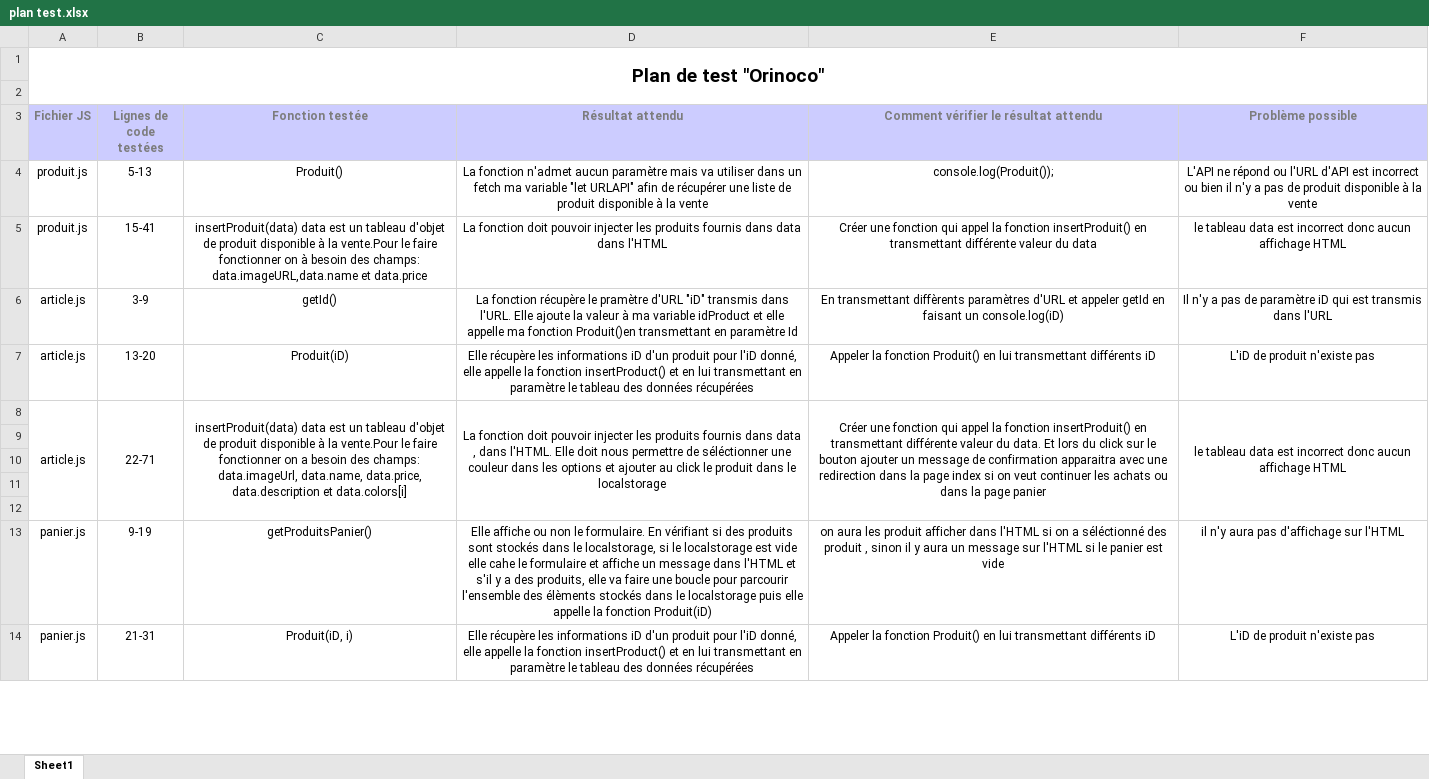
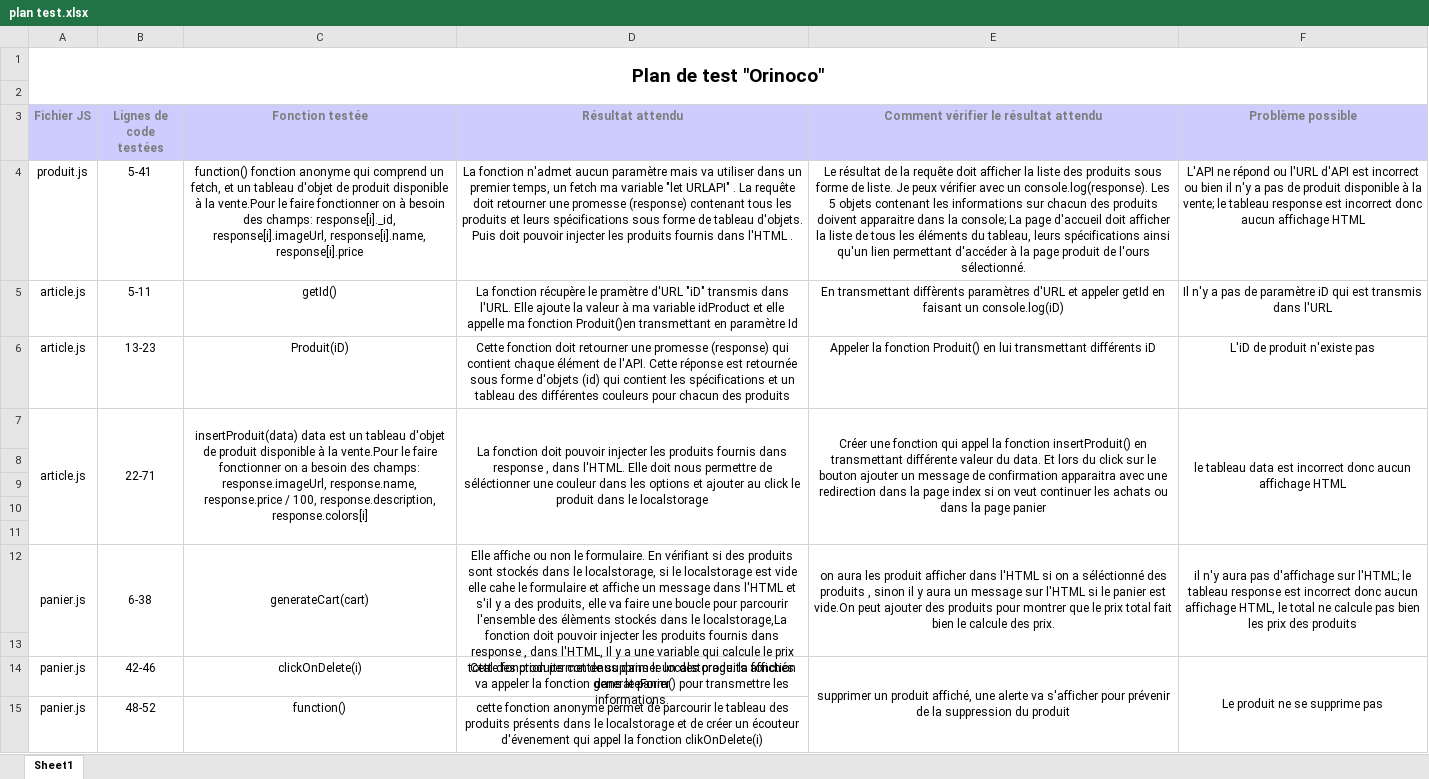
Before and after one commit to sousouben/Orinoco, an Excel workbook: plan test.xlsx, sheet Sheet1, drawn as a sheet; only a part is shown; values as stored, in another font and other column widths than the file's, no borders; removed rows and columns are numbered as before the commit, all else as after; the diff covers the shown part only; the diff names each change by its address in the sheet, - before the commit and + after, or states it on an @@ line.

Commit message:
minimisation de la page panier

```diff
--- a/plan test.xlsx (sheet Sheet1)
+++ b/plan test.xlsx (sheet Sheet1)
-row 4: produit.js | 5-13 | Produit() | La fonction n'admet aucun paramètre mais va utiliser dans un fetch ma variable "let URLAPI" afin de récupérer une liste de produit disponible à la vente | console.log(Produit()); | L'API ne répond ou l'URL d'API est incorrect ou bien il n'y a pas de produit disponible à la vente
-B4 (Lignes de code testées): 15-41
+B4 (Lignes de code testées): 5-41
-C4 (Fonction testée): insertProduit(data) data est un tableau d'objet de produit disponible à la vente.Pour le faire fonctionner on à besoin des champs: data.imageURL,data.name et data.price
+C4 (Fonction testée): function() fonction anonyme qui comprend un fetch, et un tableau d'objet de produit disponible à la vente.Pour le faire fonctionner on à besoin des champs: response[i]._id, response[i].imageUrl, response[i].name, response[i].price
-D4 (Résultat attendu): La fonction doit pouvoir injecter les produits fournis dans data dans l'HTML
+D4 (Résultat attendu): La fonction n'admet aucun paramètre mais va utiliser dans un premier temps, un fetch ma variable "let URLAPI" . La requête doit retourner une promesse (response) contenant tous les produits et leurs spécifications sous forme de tableau d'objets. Puis doit pouvoir injecter les produits fournis dans l'HTML .
-E4: Créer une fonction qui appel la fonction insertProduit() en transmettant différente valeur du data
+E4: Le résultat de la requête doit afficher la liste des produits sous forme de liste. Je peux vérifier avec un console.log(response). Les 5 objets contenant les informations sur chacun des produits doivent apparaitre dans la console; La page d'accueil doit afficher la liste de tous les éléments du tableau, leurs spécifications ainsi qu'un lien permettant d'accéder à la page produit de l'ours sélectionné.
-F4 (Problème possible): le tableau data est incorrect…
+F4 (Problème possible): L'API ne répond ou l'URL d'API est incorrect ou bien il n'y a pas de produit disponible à la vente; le tableau response est incorrect…
-B5 (Lignes de code testées): 3-9
+B5 (Lignes de code testées): 5-11
-B6 (Lignes de code testées): 13-20
+B6 (Lignes de code testées): 13-23
-D6 (Résultat attendu): Elle récupère les informations iD d'un produit pour l'iD donné, elle appelle la fonction insertProduct() et en lui transmettant en paramètre le tableau des données récupérées
+D6 (Résultat attendu): Cette fonction doit retourner une promesse (response) qui contient chaque élément de l'API. Cette réponse est retournée sous forme d'objets (id) qui contient les spécifications et un tableau des différentes couleurs pour chacun des produits
-C7 (Fonction testée): …des champs: data.imageUrl, data.name, data.price, data.description et data.colors[i]
+C7 (Fonction testée): …des champs: response.imageUrl, response.name, response.price / 100, response.description, response.colors[i]
-D7 (Résultat attendu): …fournis dans data , dans…
+D7 (Résultat attendu): …fournis dans response , dans…
+A12:A13 merged
-B12 (Lignes de code testées): 9-19
+B12 (Lignes de code testées): 6-38
+B12:B13 merged
-C12 (Fonction testée): getProduitsPanier()
+C12 (Fonction testée): generateCart(cart)
+C12:C13 merged
-D12 (Résultat attendu): …dans le localstorage puis elle appelle la fonction Produit(iD)
+D12 (Résultat attendu): …dans le localstorage,La fonction doit pouvoir injecter les produits fournis dans response , dans l'HTML, Il y a une variable qui calcule le prix total des produits contenus dans le localstorage. la fonction va appeler la fonction generateForm() pour transmettre les informations.
+D12:D13 merged
-E12: …séléctionné des produit , sinon il y aura un message sur l'HTML si le panier est vide
+E12: …séléctionné des produits , sinon il y aura un message sur l'HTML si le panier est vide.On peut ajouter des produits pour montrer que le prix total fait bien le calcule des prix.
+E12:E13 merged
-F12 (Problème possible): …d'affichage sur l'HTML
+F12 (Problème possible): …d'affichage sur l'HTML; le tableau response est incorrect donc aucun affichage HTML, le total ne calcule pas bien les prix des produits
+F12:F13 merged
+row 13: (empty)
-B14 (Lignes de code testées): 21-31
+B14 (Lignes de code testées): 42-46
-C14 (Fonction testée): Produit(iD, i)
+C14 (Fonction testée): clickOnDelete(i)
-D14 (Résultat attendu): Elle récupère les informations iD d'un produit pour l'iD donné, elle appelle la fonction insertProduct() et en lui transmettant en paramètre le tableau des données récupérées
+D14 (Résultat attendu): Cette fonction permet de supprimer un des produits affichés dans le panier
-E14: Appeler la fonction Produit() en lui transmettant différents iD
+E14: supprimer un produit affiché, une alerte va s'afficher pour prévenir de la suppression du produit
+E14:E15 merged
-F14 (Problème possible): L'iD de produit n'existe pas
+F14 (Problème possible): Le produit ne se supprime pas
+F14:F15 merged
+row 15: panier.js | 48-52 | function() | cette fonction anonyme permet de parcourir le tableau des produits présents dans le localstorage et de créer un écouteur d'évenement qui appel la fonction clikOnDelete(i)
```
Also changed, not shown: 10 removed rows and 17 edited cells elsewhere in this sheet, 2 other files.
